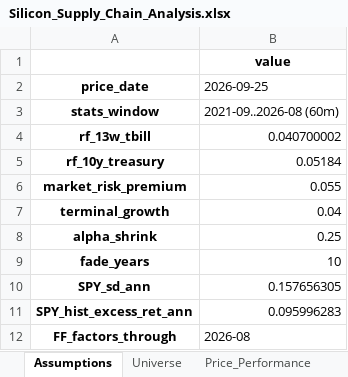
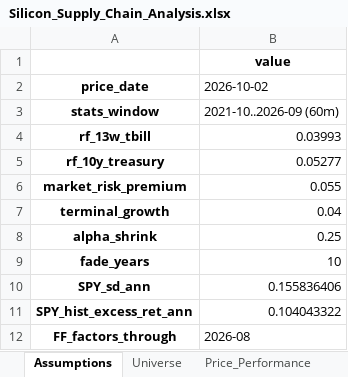
Before and after one commit to findnavish/InvestmentOpportunities, an Excel workbook: docs/silicon-supply-chain/Silicon_Supply_Chain_Analysis.xlsx, sheet Assumptions, drawn as a sheet; values as stored, in another font and other column widths than the file's, no borders; the diff names each change by its address in the sheet, - before the commit and + after, or states it on an @@ line.

```diff
--- a/docs/silicon-supply-chain/Silicon_Supply_Chain_Analysis.xlsx (sheet Assumptions)
+++ b/docs/silicon-supply-chain/Silicon_Supply_Chain_Analysis.xlsx (sheet Assumptions)
-B2: 2026-09-25
+B2: 2026-10-02
-B3: 2021-09..2026-08 (60m)
+B3: 2021-10..2026-09 (60m)
-B4: 0.040700002
+B4: 0.03993
-B5: 0.05184
+B5: 0.05277
-B10: 0.157656305
+B10: 0.155836406
-B11: 0.095996283
+B11: 0.104043322
```
Also changed, not shown: sheet Correlation, sheet FamaFrench_Ch10, sheet Price_Performance, sheet Fundamentals_DuPont_Ch19, sheet Return_Risk_Ch5, sheet Index_Model_CAPM_Ch8_9, 13 more sheets, 11 other files.
